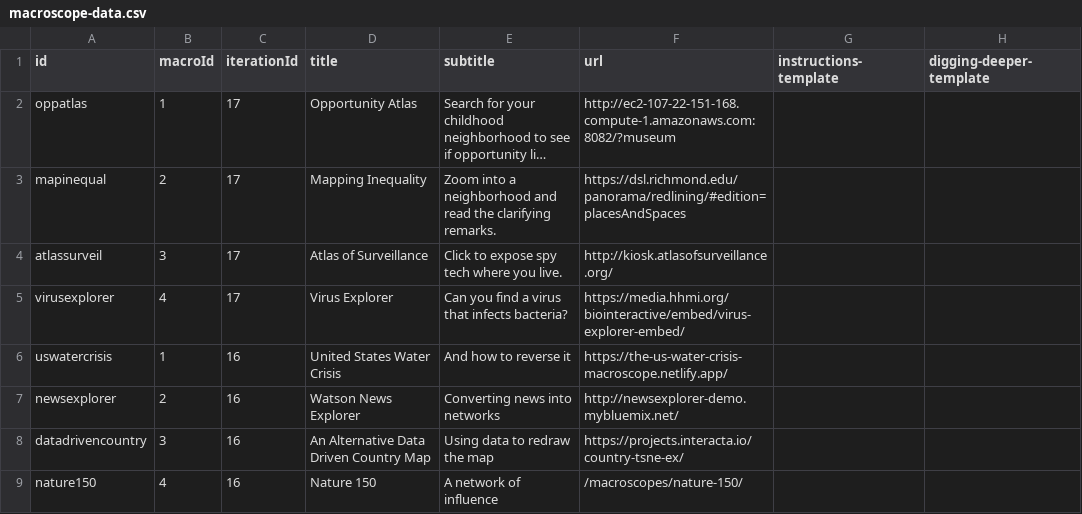
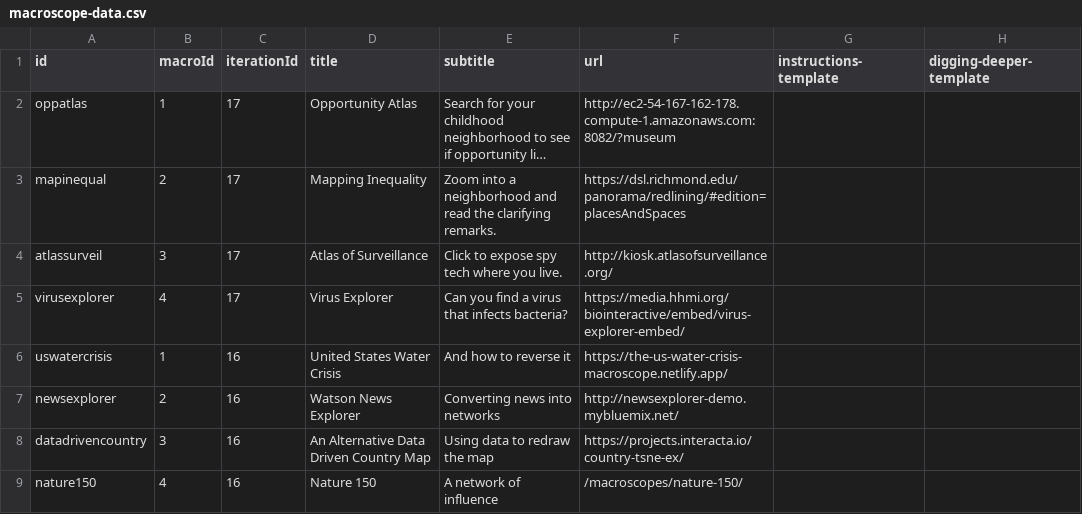
Before and after one commit to cns-iu/macroscope-kiosk, a CSV file: src/assets/data/macroscope-data.csv, drawn as a sheet; only a part is shown; long unchanged cells end in …; the diff names each change by its address in the sheet, - before the commit and + after, or states it on an @@ line.

Commit message:
Update Opportunity Atlas URL

```diff
--- a/src/assets/data/macroscope-data.csv
+++ b/src/assets/data/macroscope-data.csv
-F2 (url): http://ec2-107-22-151-168.compute-1.amazonaws.com:8082/?museum
+F2 (url): http://ec2-54-167-162-178.compute-1.amazonaws.com:8082/?museum
```
